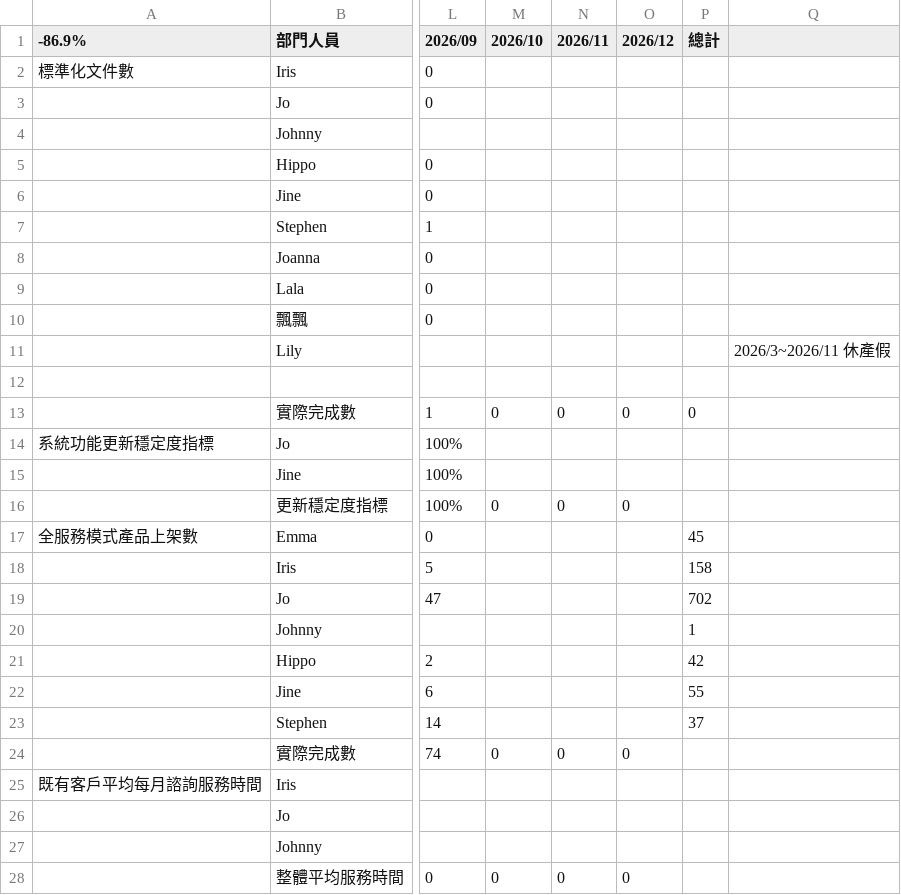
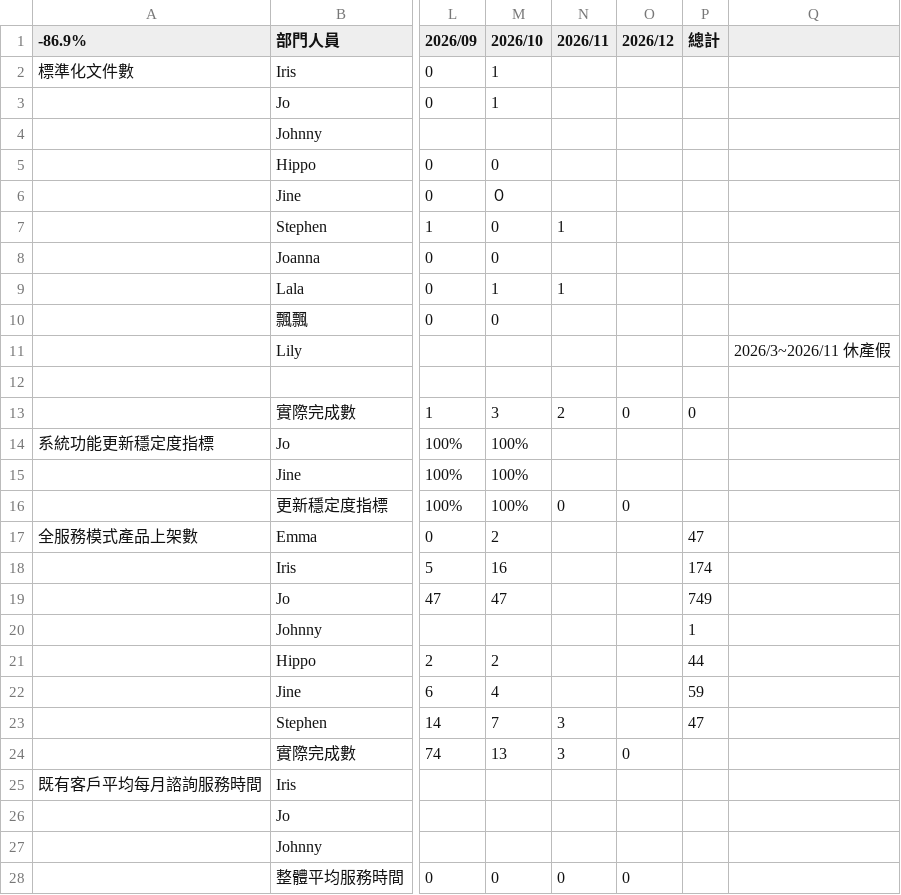
Before and after one commit to emma-collab190/dept-dashboard, a CSV file: 2026績效指標-系統服務發展部(導入&客服) - 2026每月業績(預估_實際).csv, drawn as a sheet; only a part is shown, gaps mark what is left out; the diff covers the shown part only; the diff names each change by its address in the sheet, - before the commit and + after, or states it on an @@ line.

```diff
--- a/2026績效指標-系統服務發展部(導入&客服) - 2026每月業績(預估_實際).csv
+++ b/2026績效指標-系統服務發展部(導入&客服) - 2026每月業績(預估_實際).csv
-M2:M3 (2026/10): (empty)
+M2:M3 (2026/10): 1
-M5 (2026/10): (empty)
+M5 (2026/10): 0
-M6 (2026/10): (empty)
+M6 (2026/10): ０
-M7:M8 (2026/10): (empty)
+M7:M8 (2026/10): 0
-N7 (2026/11): (empty)
+N7 (2026/11): 1
-M9 (2026/10): (empty)
+M9 (2026/10): 1
-N9 (2026/11): (empty)
+N9 (2026/11): 1
-M10 (2026/10): (empty)
+M10 (2026/10): 0
-M13 (2026/10): 0
+M13 (2026/10): 3
-N13 (2026/11): 0
+N13 (2026/11): 2
-M14:M15 (2026/10): (empty)
+M14:M15 (2026/10): 100%
-M16 (2026/10): 0
+M16 (2026/10): 100%
-M17 (2026/10): (empty)
+M17 (2026/10): 2
-P17 (總計): 45
+P17 (總計): 47
-M18 (2026/10): (empty)
+M18 (2026/10): 16
-P18 (總計): 158
+P18 (總計): 174
-M19 (2026/10): (empty)
+M19 (2026/10): 47
-P19 (總計): 702
+P19 (總計): 749
-M21 (2026/10): (empty)
+M21 (2026/10): 2
-P21 (總計): 42
+P21 (總計): 44
-M22 (2026/10): (empty)
+M22 (2026/10): 4
-P22 (總計): 55
+P22 (總計): 59
-M23 (2026/10): (empty)
+M23 (2026/10): 7
-N23 (2026/11): (empty)
+N23 (2026/11): 3
-P23 (總計): 37
+P23 (總計): 47
-M24 (2026/10): 0
+M24 (2026/10): 13
-N24 (2026/11): 0
+N24 (2026/11): 3
```
Also changed, not shown: 44 edited cells elsewhere in this file, 2026績效指標-系統服務發展部(導入&客服) - 2026人力利用率.csv, 2026績效指標-系統服務發展部(導入&客服) - Release指標(FonTicket)-部門計價.csv, 5 other files.
